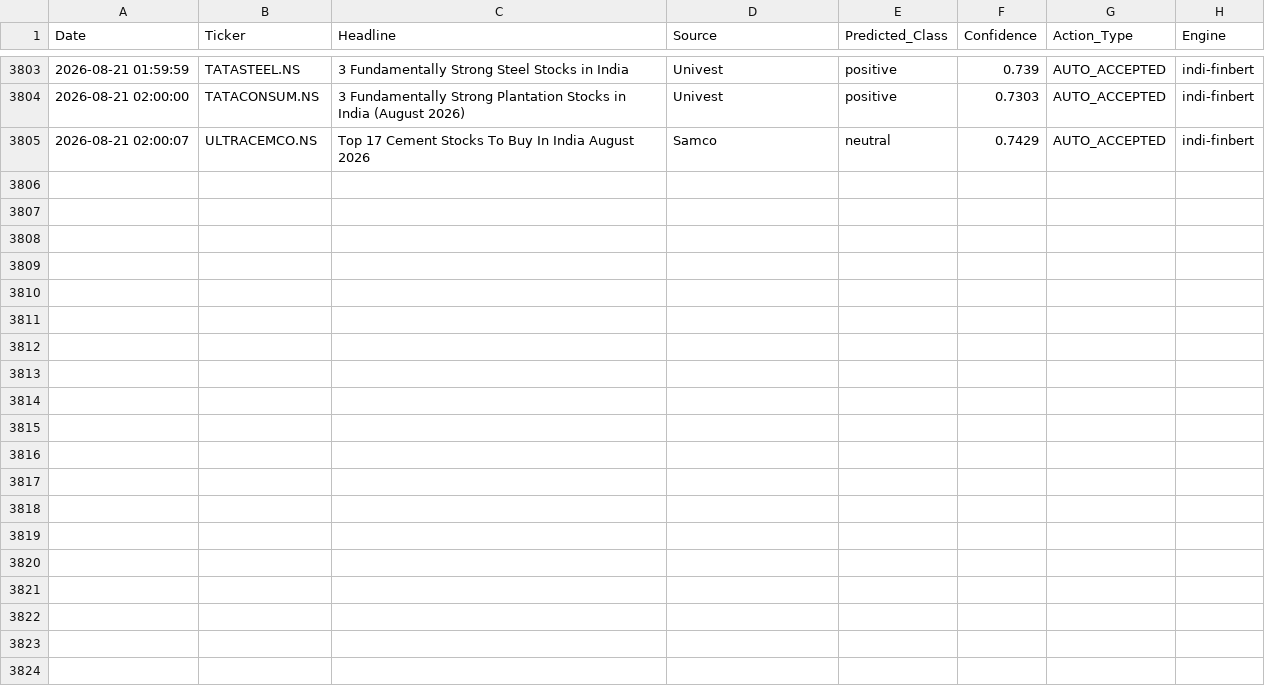
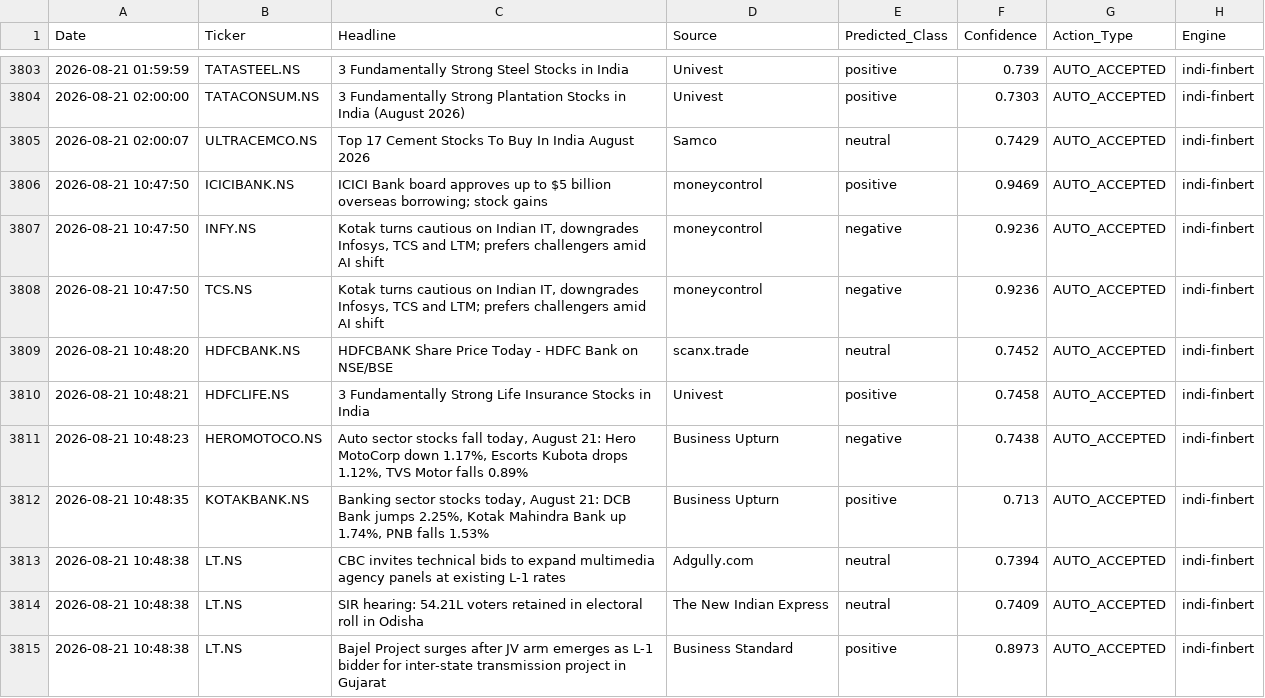
Before and after one commit to Aryanchauhan08/Indi-FinBERT, a CSV file: data/sentiment_log.csv, drawn as a sheet; only a part is shown, gaps mark what is left out; the diff covers the shown part only.

```diff
--- a/data/sentiment_log.csv
+++ b/data/sentiment_log.csv
@@ -3805 +3805,11 @@ Date,Ticker,Headline,Source,Predicted_Class,Confidence,Action_Type,Engine
 2026-08-21 02:00:07,ULTRACEMCO.NS,Top 17 Cement Stocks To Buy In India August 2026,Samco,neutral,0.7429,AUTO_ACCEPTED,indi-finbert
+2026-08-21 10:47:50,ICICIBANK.NS,ICICI Bank board approves up to $5 billion overseas borrowing; stock gains,moneycontrol,positive,0.9469,AUTO_ACCEPTED,indi-finbert
+2026-08-21 10:47:50,INFY.NS,"Kotak turns cautious on Indian IT, downgrades Infosys, TCS and LTM; prefers challengers amid AI shift",moneycontrol,negative,0.9236,AUTO_ACCEPTED,indi-finbert
+2026-08-21 10:47:50,TCS.NS,"Kotak turns cautious on Indian IT, downgrades Infosys, TCS and LTM; prefers challengers amid AI shift",moneycontrol,negative,0.9236,AUTO_ACCEPTED,indi-finbert
+2026-08-21 10:48:20,HDFCBANK.NS,HDFCBANK Share Price Today - HDFC Bank on NSE/BSE,scanx.trade,neutral,0.7452,AUTO_ACCEPTED,indi-finbert
+2026-08-21 10:48:21,HDFCLIFE.NS,3 Fundamentally Strong Life Insurance Stocks in India,Univest,positive,0.7458,AUTO_ACCEPTED,indi-finbert
+2026-08-21 10:48:23,HEROMOTOCO.NS,"Auto sector stocks fall today, August 21: Hero MotoCorp down 1.17%, Escorts Kubota drops 1.12%, TVS Motor falls 0.89%",Business Upturn,negative,0.7438,AUTO_ACCEPTED,indi-finbert
+2026-08-21 10:48:35,KOTAKBANK.NS,"Banking sector stocks today, August 21: DCB Bank jumps 2.25%, Kotak Mahindra Bank up 1.74%, PNB falls 1.53%",Business Upturn,positive,0.713,AUTO_ACCEPTED,indi-finbert
+2026-08-21 10:48:38,LT.NS,CBC invites technical bids to expand multimedia agency panels at existing L-1 rates,Adgully.com,neutral,0.7394,AUTO_ACCEPTED,indi-finbert
+2026-08-21 10:48:38,LT.NS,SIR hearing: 54.21L voters retained in electoral roll in Odisha,The New Indian Express,neutral,0.7409,AUTO_ACCEPTED,indi-finbert
+2026-08-21 10:48:38,LT.NS,Bajel Project surges after JV arm emerges as L-1 bidder for inter-state transmission project in Gujarat,Business Standard,positive,0.8973,AUTO_ACCEPTED,indi-finbert
```
Also changed, not shown: 9 added rows elsewhere in this file.
